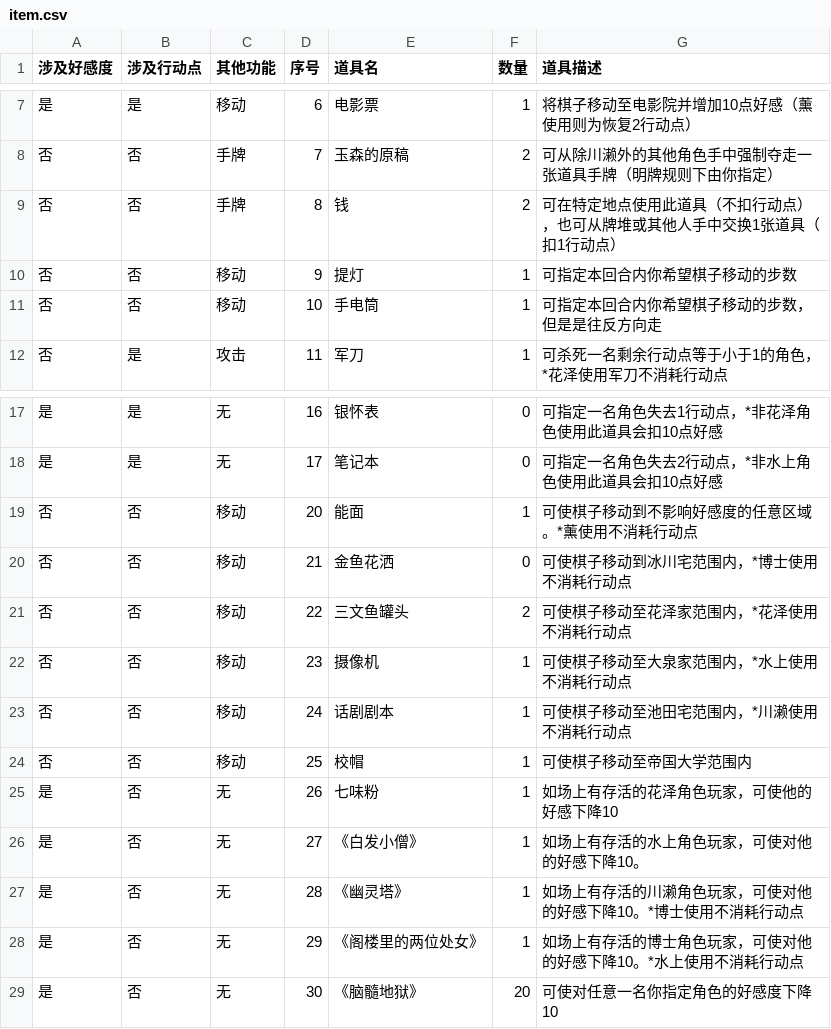
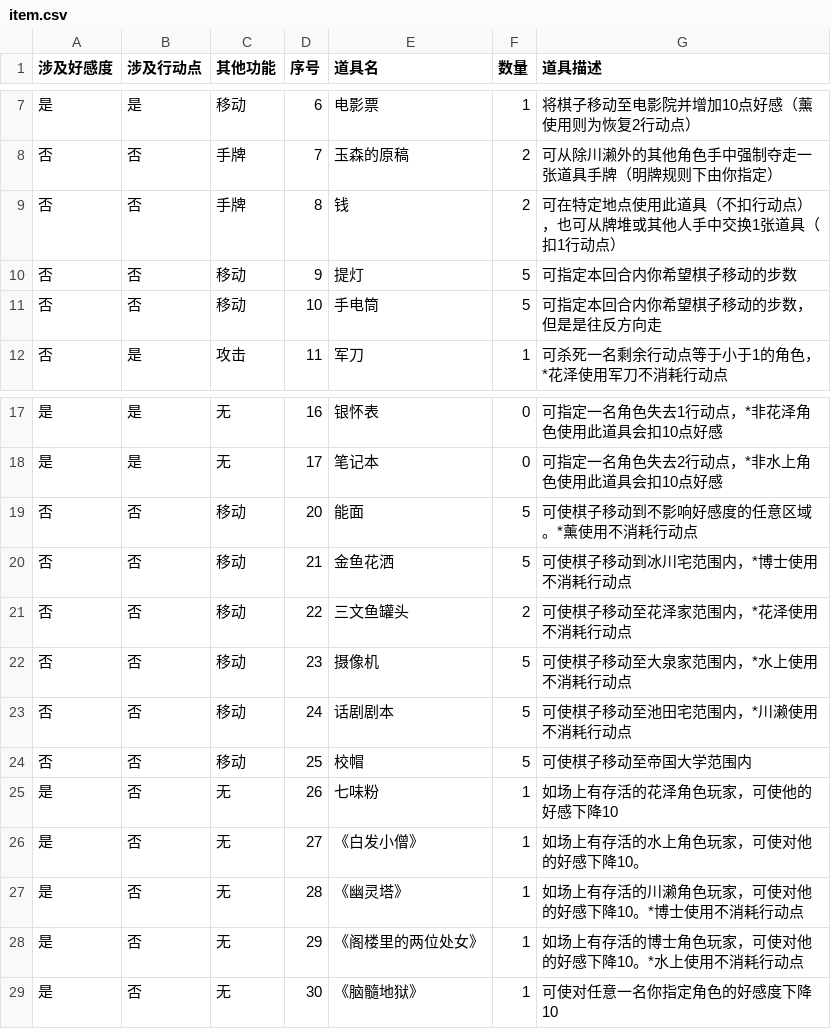
Before and after one commit to NRbene/Hashihime, a CSV file: item.csv, drawn as a sheet; only a part is shown, gaps mark what is left out.

```diff
--- a/item.csv
+++ b/item.csv
@@ -9,4 +9,4 @@
 否 	否	手牌	8	钱	2	可在特定地点使用此道具（不扣行动点），也可从牌堆或其他人手中交换1张道具（扣1行动点）
-否	否	移动	9	提灯	1	可指定本回合内你希望棋子移动的步数
-否	否	移动	10	手电筒	1	可指定本回合内你希望棋子移动的步数，但是是往反方向走
+否	否	移动	9	提灯	5	可指定本回合内你希望棋子移动的步数
+否	否	移动	10	手电筒	5	可指定本回合内你希望棋子移动的步数，但是是往反方向走
 否	是	攻击	11	军刀	1	可杀死一名剩余行动点等于小于1的角色，*花泽使用军刀不消耗行动点
@@ -18,8 +18,8 @@
 是	是	无	17	笔记本	0	可指定一名角色失去2行动点，*非水上角色使用此道具会扣10点好感
-否	否	移动	20	能面	1	可使棋子移动到不影响好感度的任意区域。*薰使用不消耗行动点
-否	否	移动	21	金鱼花洒	0	可使棋子移动到冰川宅范围内，*博士使用不消耗行动点
+否	否	移动	20	能面	5	可使棋子移动到不影响好感度的任意区域。*薰使用不消耗行动点
+否	否	移动	21	金鱼花洒	5	可使棋子移动到冰川宅范围内，*博士使用不消耗行动点
 否	否	移动	22	三文鱼罐头	2	可使棋子移动至花泽家范围内，*花泽使用不消耗行动点
-否	否	移动	23	摄像机	1	可使棋子移动至大泉家范围内，*水上使用不消耗行动点
-否	否	移动	24	话剧剧本	1	可使棋子移动至池田宅范围内，*川濑使用不消耗行动点
-否	否	移动	25	校帽	1	可使棋子移动至帝国大学范围内
+否	否	移动	23	摄像机	5	可使棋子移动至大泉家范围内，*水上使用不消耗行动点
+否	否	移动	24	话剧剧本	5	可使棋子移动至池田宅范围内，*川濑使用不消耗行动点
+否	否	移动	25	校帽	5	可使棋子移动至帝国大学范围内
 是	否	无	26	七味粉	1	如场上有存活的花泽角色玩家，可使他的好感下降10
@@ -28,2 +28,2 @@
 是	否	无	29	《阁楼里的两位处女》	1	如场上有存活的博士角色玩家，可使对他的好感下降10。*水上使用不消耗行动点
-是	否	无	30	《脑髓地狱》	20	可使对任意一名你指定角色的好感度下降10
+是	否	无	30	《脑髓地狱》	1	可使对任意一名你指定角色的好感度下降10
```
Also changed, not shown: map.csv, 2 other files.
